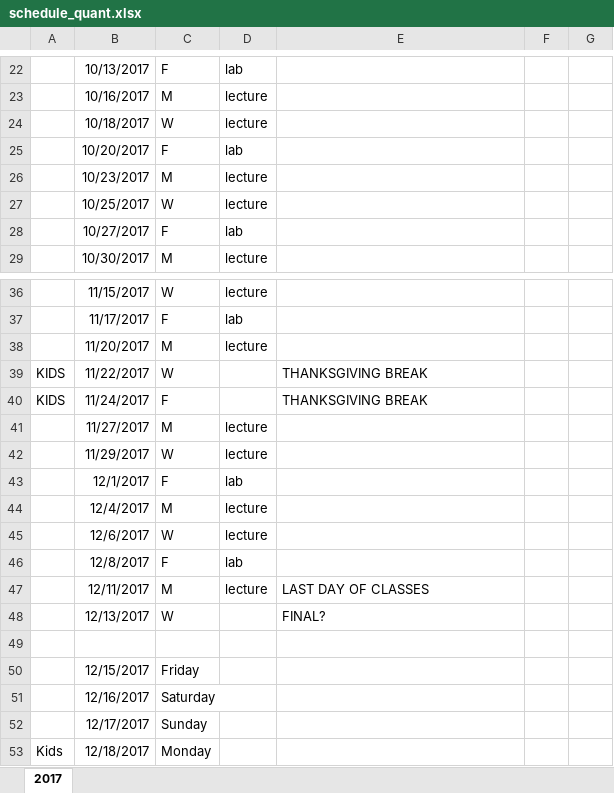
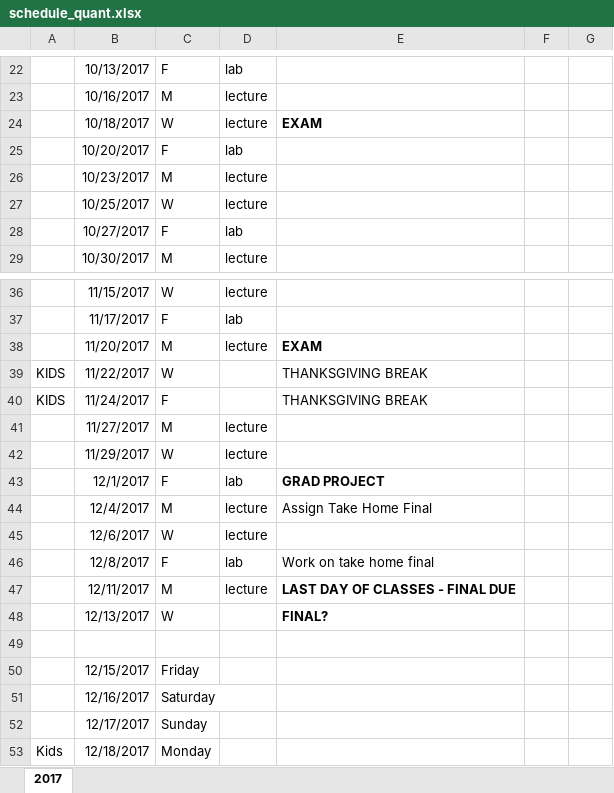
Before and after one commit to djhocking/Quant_Vert_Pop, an Excel workbook: schedule_quant.xlsx, sheet 2017, drawn as a sheet; only a part is shown, gaps mark what is left out; values as stored, in another font and other column widths than the file's, no borders; the diff names each change by its address in the sheet, - before the commit and + after, or states it on an @@ line.

```diff
--- a/schedule_quant.xlsx (sheet 2017)
+++ b/schedule_quant.xlsx (sheet 2017)
-E24: (empty)
+E24: EXAM
-E38: (empty)
+E38: EXAM
-E43: (empty)
+E43: GRAD PROJECT
-E44: (empty)
+E44: Assign Take Home Final
-E46: (empty)
+E46: Work on take home final
-E47: LAST DAY OF CLASSES
+E47: LAST DAY OF CLASSES - FINAL DUE
-E47:E48 bold: off
+E47:E48 bold: on
```
Also changed, not shown: 35 other files.
